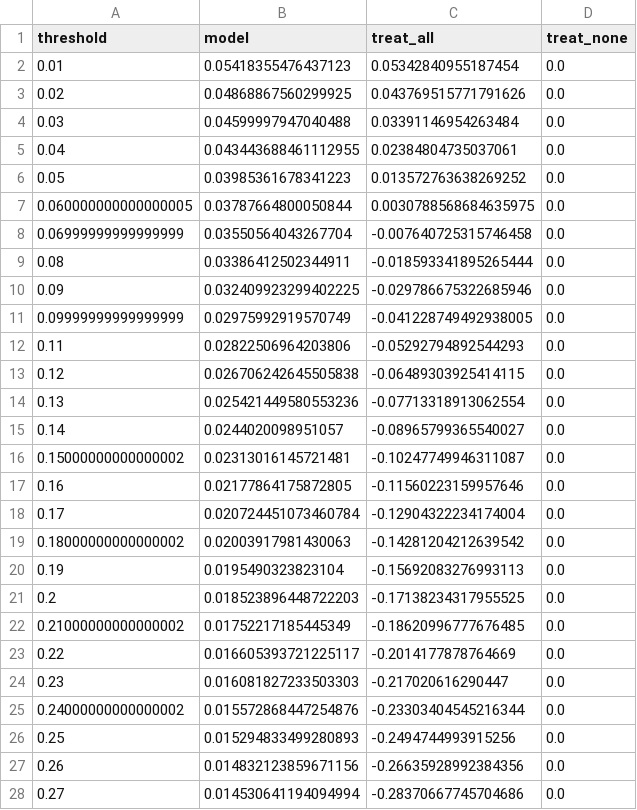
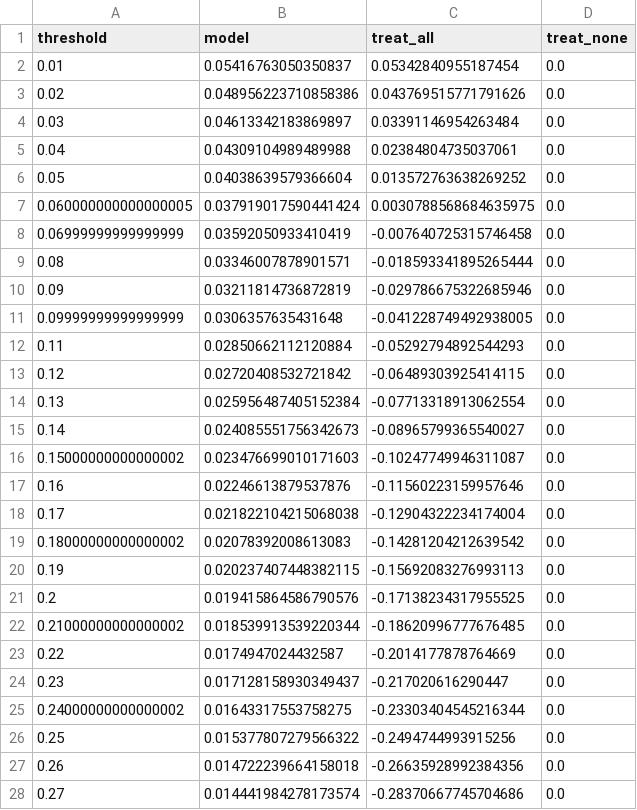
Before and after one commit to qingcaimiao/CICU-congestion-perfusion, a CSV file: results/T_dca.csv, drawn as a sheet; only a part is shown; the diff covers the shown part only.

```diff
--- a/results/T_dca.csv
+++ b/results/T_dca.csv
@@ -1,28 +1,28 @@
 threshold,model,treat_all,treat_none
-0.01,0.05418355476437123,0.05342840955187454,0.0
-0.02,0.04868867560299925,0.043769515771791626,0.0
-0.03,0.04599997947040488,0.03391146954263484,0.0
-0.04,0.043443688461112955,0.02384804735037061,0.0
-0.05,0.03985361678341223,0.013572763638269252,0.0
-0.060000000000000005,0.03787664800050844,0.0030788568684635975,0.0
-0.06999999999999999,0.03550564043267704,-0.007640725315746458,0.0
-0.08,0.03386412502344911,-0.018593341895265444,0.0
-0.09,0.032409923299402225,-0.029786675322685946,0.0
-0.09999999999999999,0.02975992919570749,-0.041228749492938005,0.0
-0.11,0.02822506964203806,-0.05292794892544293,0.0
-0.12,0.026706242645505838,-0.06489303925414115,0.0
-0.13,0.025421449580553236,-0.07713318913062554,0.0
-0.14,0.0244020098951057,-0.08965799365540027,0.0
-0.15000000000000002,0.02313016145721481,-0.10247749946311087,0.0
-0.16,0.02177864175872805,-0.11560223159957646,0.0
-0.17,0.020724451073460784,-0.12904322234174004,0.0
-0.18000000000000002,0.02003917981430063,-0.14281204212639542,0.0
-0.19,0.0195490323823104,-0.15692083276993113,0.0
-0.2,0.018523896448722203,-0.17138234317955525,0.0
-0.21000000000000002,0.01752217185445349,-0.18620996777676485,0.0
-0.22,0.016605393721225117,-0.2014177878764669,0.0
-0.23,0.016081827233503303,-0.217020616290447,0.0
-0.24000000000000002,0.015572868447254876,-0.23303404545216344,0.0
-0.25,0.015294833499280893,-0.2494744993915256,0.0
-0.26,0.014832123859671156,-0.26635928992384356,0.0
-0.27,0.014530641194094994,-0.28370667745704686,0.0
+0.01,0.05416763050350837,0.05342840955187454,0.0
+0.02,0.048956223710858386,0.043769515771791626,0.0
+0.03,0.04613342183869897,0.03391146954263484,0.0
+0.04,0.04309104989489988,0.02384804735037061,0.0
+0.05,0.04038639579366604,0.013572763638269252,0.0
+0.060000000000000005,0.037919017590441424,0.0030788568684635975,0.0
+0.06999999999999999,0.03592050933410419,-0.007640725315746458,0.0
+0.08,0.03346007878901571,-0.018593341895265444,0.0
+0.09,0.03211814736872819,-0.029786675322685946,0.0
+0.09999999999999999,0.0306357635431648,-0.041228749492938005,0.0
+0.11,0.02850662112120884,-0.05292794892544293,0.0
+0.12,0.02720408532721842,-0.06489303925414115,0.0
+0.13,0.025956487405152384,-0.07713318913062554,0.0
+0.14,0.024085551756342673,-0.08965799365540027,0.0
+0.15000000000000002,0.023476699010171603,-0.10247749946311087,0.0
+0.16,0.02246613879537876,-0.11560223159957646,0.0
+0.17,0.021822104215068038,-0.12904322234174004,0.0
+0.18000000000000002,0.02078392008613083,-0.14281204212639542,0.0
+0.19,0.020237407448382115,-0.15692083276993113,0.0
+0.2,0.019415864586790576,-0.17138234317955525,0.0
+0.21000000000000002,0.018539913539220344,-0.18620996777676485,0.0
+0.22,0.0174947024432587,-0.2014177878764669,0.0
+0.23,0.017128158930349437,-0.217020616290447,0.0
+0.24000000000000002,0.01643317553758275,-0.23303404545216344,0.0
+0.25,0.015377807279566322,-0.2494744993915256,0.0
+0.26,0.014722239664158018,-0.26635928992384356,0.0
+0.27,0.014441984278173574,-0.28370667745704686,0.0
```
Also changed, not shown: 3 edited cells elsewhere in this file, results/T_calibration.csv, results/T_shap_importance.csv, 34 other files.
